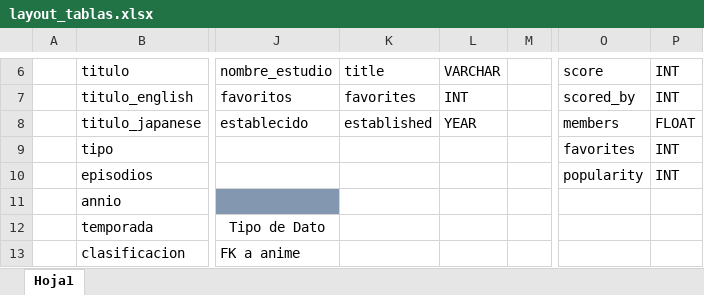
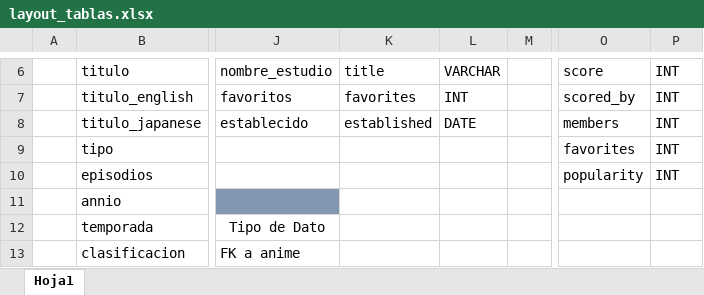
Before and after one commit to SaitoM17/anime_analisis, an Excel workbook: reports/layout_tablas.xlsx, sheet Hoja1, drawn as a sheet; only a part is shown, gaps mark what is left out; values as stored, in another font and other column widths than the file's, no borders; the diff names each change by its address in the sheet, - before the commit and + after, or states it on an @@ line.

Commit message:
fix: Correción a tipo de datos a tabla de popularidad y estudio

```diff
--- a/reports/layout_tablas.xlsx (sheet Hoja1)
+++ b/reports/layout_tablas.xlsx (sheet Hoja1)
-L8: YEAR
+L8: DATE
-P8: FLOAT
+P8: INT
```
